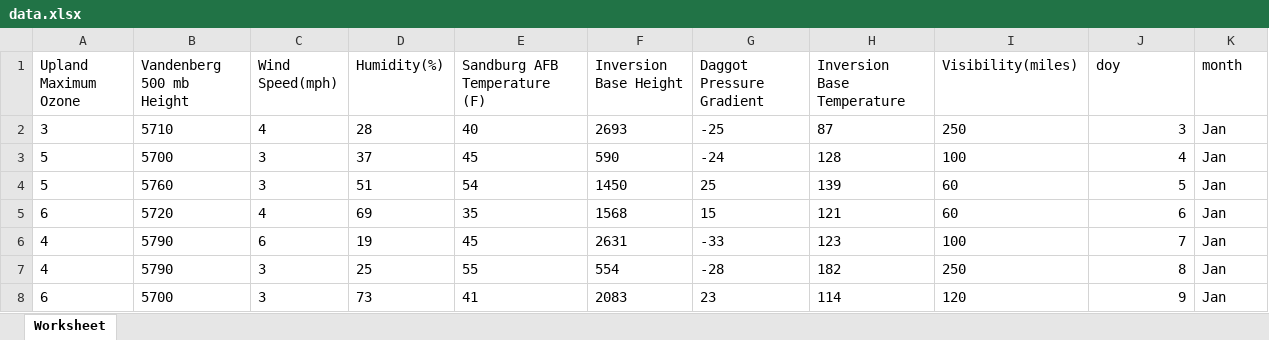
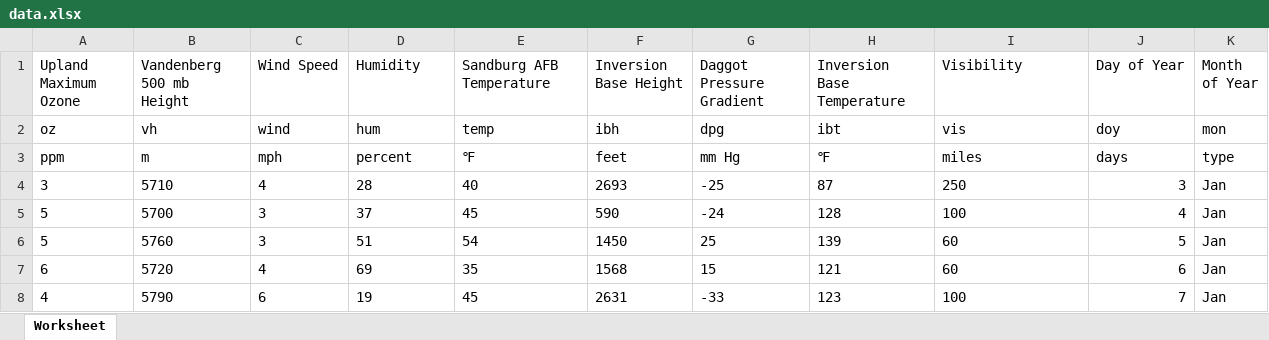
Before and after one commit to lkbr1808/02450Projects, an Excel workbook: data.xlsx, sheet Worksheet, drawn as a sheet; only a part is shown; the shorter side is filled out with more unchanged rows; values as stored, in another font and other column widths than the file's, no borders; the diff names each change by its address in the sheet, - before the commit and + after, or states it on an @@ line.

Commit message:
also made some changes to data.xlsx

```diff
--- a/data.xlsx (sheet Worksheet)
+++ b/data.xlsx (sheet Worksheet)
-C1: Wind Speed(mph)
+C1: Wind Speed
-D1: Humidity(%)
+D1: Humidity
-E1: Sandburg AFB Temperature (F)
+E1: Sandburg AFB Temperature
-I1: Visibility(miles)
+I1: Visibility
-J1: doy
+J1: Day of Year
-K1: month
+K1: Month of Year
+row 2: oz | vh | wind | hum | temp | ibh | dpg | ibt | vis | doy | mon
+row 3: ppm | m | mph | percent | ℉ | feet | mm Hg | ℉ | miles | days | type
```
Also changed, not shown: 7 other files.
